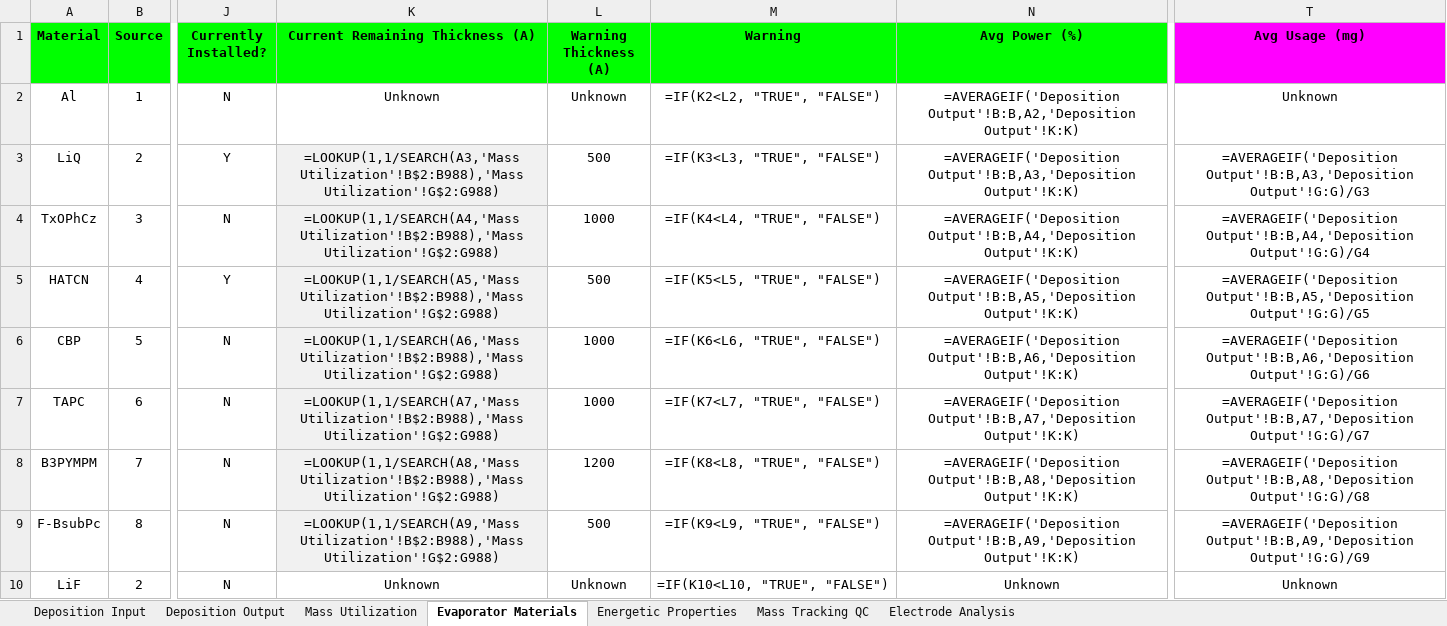
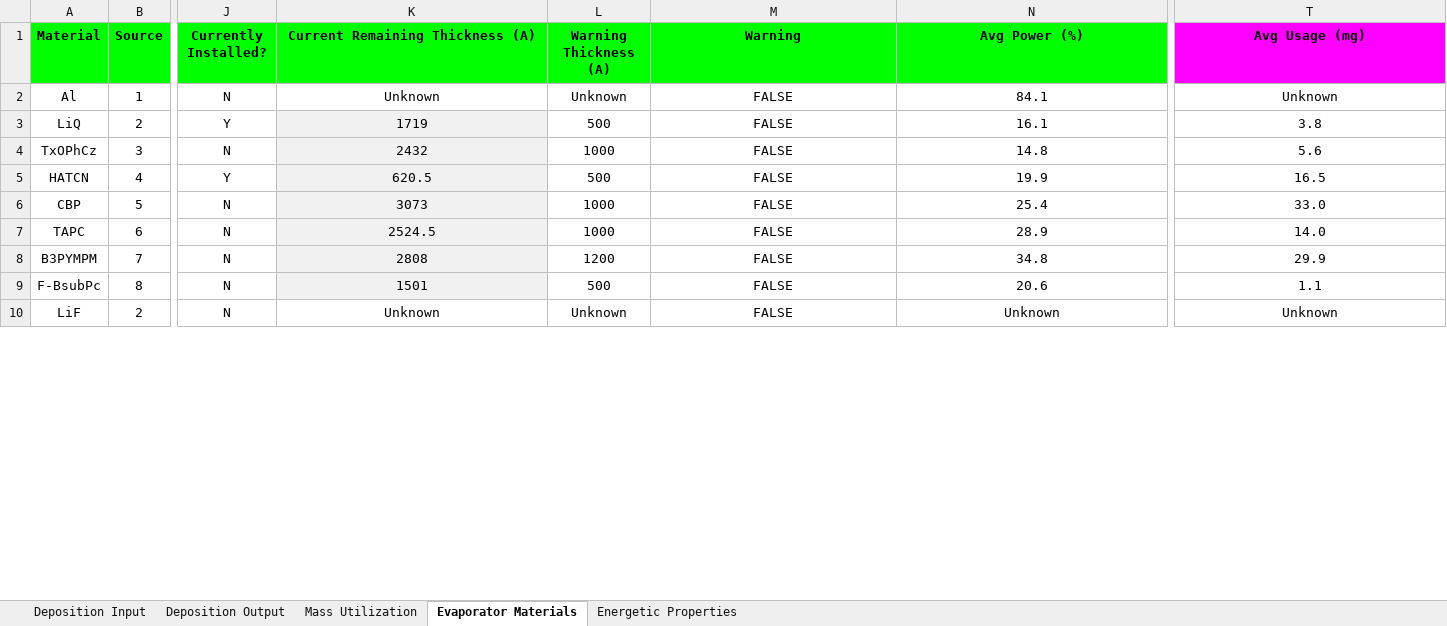
Before and after one commit to owen-melville/bsubpc-oled-data, an Excel workbook: Offline Spreadsheets/Master Deposition List.xlsx, sheet Evaporator Materials, drawn as a sheet; only a part is shown, gaps mark what is left out; values as stored, in another font and other column widths than the file's, no borders; formulas without a stored value are shown as written; conditional formats not drawn; the diff covers the shown part only; the diff names each change by its address in the sheet, - before the commit and + after, or states it on an @@ line.

```diff
--- a/Offline Spreadsheets/Master Deposition List.xlsx (sheet Evaporator Materials)
+++ b/Offline Spreadsheets/Master Deposition List.xlsx (sheet Evaporator Materials)
-sheet tab: Mass Tracking QC
-sheet tab: Electrode Analysis
-M2 (Warning): =IF(K2<L2, "TRUE", "FALSE")
+M2 (Warning): FALSE
-N2 (Avg Power (%)): =AVERAGEIF('Deposition Output'!B:B,A2,'Deposition Output'!K:K)
+N2 (Avg Power (%)): 84.1
-K3 (Current Remaining Thickness (A)): =LOOKUP(1,1/SEARCH(A3,'Mass Utilization'!B$2:B988),'Mass Utilization'!G$2:G988)
+K3 (Current Remaining Thickness (A)): 1719
-M3 (Warning): =IF(K3<L3, "TRUE", "FALSE")
+M3 (Warning): FALSE
-N3 (Avg Power (%)): =AVERAGEIF('Deposition Output'!B:B,A3,'Deposition Output'!K:K)
+N3 (Avg Power (%)): 16.1
-T3 (Avg Usage (mg)): =AVERAGEIF('Deposition Output'!B:B,A3,'Deposition Output'!G:G)/G3
+T3 (Avg Usage (mg)): 3.8
-K4 (Current Remaining Thickness (A)): =LOOKUP(1,1/SEARCH(A4,'Mass Utilization'!B$2:B988),'Mass Utilization'!G$2:G988)
+K4 (Current Remaining Thickness (A)): 2432
-M4 (Warning): =IF(K4<L4, "TRUE", "FALSE")
+M4 (Warning): FALSE
-N4 (Avg Power (%)): =AVERAGEIF('Deposition Output'!B:B,A4,'Deposition Output'!K:K)
+N4 (Avg Power (%)): 14.8
-T4 (Avg Usage (mg)): =AVERAGEIF('Deposition Output'!B:B,A4,'Deposition Output'!G:G)/G4
+T4 (Avg Usage (mg)): 5.6
-K5 (Current Remaining Thickness (A)): =LOOKUP(1,1/SEARCH(A5,'Mass Utilization'!B$2:B988),'Mass Utilization'!G$2:G988)
+K5 (Current Remaining Thickness (A)): 620.5
-M5 (Warning): =IF(K5<L5, "TRUE", "FALSE")
+M5 (Warning): FALSE
-N5 (Avg Power (%)): =AVERAGEIF('Deposition Output'!B:B,A5,'Deposition Output'!K:K)
+N5 (Avg Power (%)): 19.9
-T5 (Avg Usage (mg)): =AVERAGEIF('Deposition Output'!B:B,A5,'Deposition Output'!G:G)/G5
+T5 (Avg Usage (mg)): 16.5
-K6 (Current Remaining Thickness (A)): =LOOKUP(1,1/SEARCH(A6,'Mass Utilization'!B$2:B988),'Mass Utilization'!G$2:G988)
+K6 (Current Remaining Thickness (A)): 3073
-M6 (Warning): =IF(K6<L6, "TRUE", "FALSE")
+M6 (Warning): FALSE
-N6 (Avg Power (%)): =AVERAGEIF('Deposition Output'!B:B,A6,'Deposition Output'!K:K)
+N6 (Avg Power (%)): 25.4
-T6 (Avg Usage (mg)): =AVERAGEIF('Deposition Output'!B:B,A6,'Deposition Output'!G:G)/G6
+T6 (Avg Usage (mg)): 33.0
-K7 (Current Remaining Thickness (A)): =LOOKUP(1,1/SEARCH(A7,'Mass Utilization'!B$2:B988),'Mass Utilization'!G$2:G988)
+K7 (Current Remaining Thickness (A)): 2524.5
-M7 (Warning): =IF(K7<L7, "TRUE", "FALSE")
+M7 (Warning): FALSE
-N7 (Avg Power (%)): =AVERAGEIF('Deposition Output'!B:B,A7,'Deposition Output'!K:K)
+N7 (Avg Power (%)): 28.9
-T7 (Avg Usage (mg)): =AVERAGEIF('Deposition Output'!B:B,A7,'Deposition Output'!G:G)/G7
+T7 (Avg Usage (mg)): 14.0
-K8 (Current Remaining Thickness (A)): =LOOKUP(1,1/SEARCH(A8,'Mass Utilization'!B$2:B988),'Mass Utilization'!G$2:G988)
+K8 (Current Remaining Thickness (A)): 2808
-M8 (Warning): =IF(K8<L8, "TRUE", "FALSE")
+M8 (Warning): FALSE
-N8 (Avg Power (%)): =AVERAGEIF('Deposition Output'!B:B,A8,'Deposition Output'!K:K)
+N8 (Avg Power (%)): 34.8
-T8 (Avg Usage (mg)): =AVERAGEIF('Deposition Output'!B:B,A8,'Deposition Output'!G:G)/G8
+T8 (Avg Usage (mg)): 29.9
-K9 (Current Remaining Thickness (A)): =LOOKUP(1,1/SEARCH(A9,'Mass Utilization'!B$2:B988),'Mass Utilization'!G$2:G988)
+K9 (Current Remaining Thickness (A)): 1501
-M9 (Warning): =IF(K9<L9, "TRUE", "FALSE")
+M9 (Warning): FALSE
-N9 (Avg Power (%)): =AVERAGEIF('Deposition Output'!B:B,A9,'Deposition Output'!K:K)
+N9 (Avg Power (%)): 20.6
-T9 (Avg Usage (mg)): =AVERAGEIF('Deposition Output'!B:B,A9,'Deposition Output'!G:G)/G9
+T9 (Avg Usage (mg)): 1.1
-M10 (Warning): =IF(K10<L10, "TRUE", "FALSE")
+M10 (Warning): FALSE
```
Also changed, not shown: 50 edited cells elsewhere in this sheet, sheet Deposition Input, sheet Mass Utilization, Offline Spreadsheets/Master OLED Log.xlsx.
